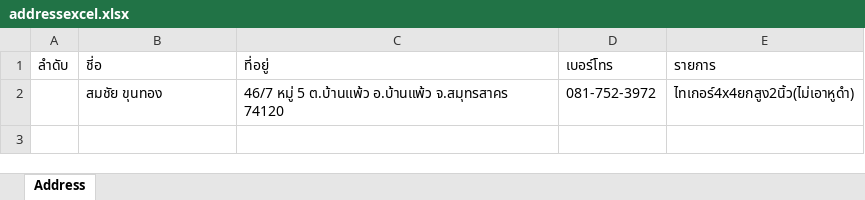
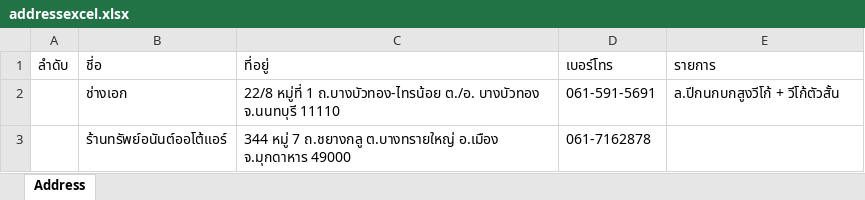
Before and after one commit to Itsarapa/ProlinkSticker, an Excel workbook: addressexcel.xlsx, sheet Address, drawn as a sheet; values as stored, in another font and other column widths than the file's, no borders; removed rows and columns are numbered as before the commit, all else as after; the diff names each change by its address in the sheet, - before the commit and + after, or states it on an @@ line.

Commit message:
Update addressexcel.xlsx

```diff
--- a/addressexcel.xlsx (sheet Address)
+++ b/addressexcel.xlsx (sheet Address)
-row 2:  | สมชัย ขุนทอง | 46/7 หมู่ 5 ต.บ้านแพ้ว อ.บ้านแพ้ว จ.สมุทรสาคร 74120 | 081-752-3972 | ไทเกอร์4x4ยกสูง2นิ้ว(ไม่เอาหูดำ)
+row 2:  | ช่างเอก | 22/8 หมู่ที่ 1 ถ.บางบัวทอง-ไทรน้อย ต./อ. บางบัวทอง จ.นนทบุรี 11110 | 061-591-5691 | ล.ปีกนกบกสูงวีโก้ + วีโก้ตัวสั้น
+row 3:  | ร้านทรัพย์อนันต์ออโต้แอร์ | 344 หมู่ 7 ถ.ชยางกลู ต.บางทรายใหญ่ อ.เมือง จ.มุกดาหาร 49000 | 061-7162878
```
